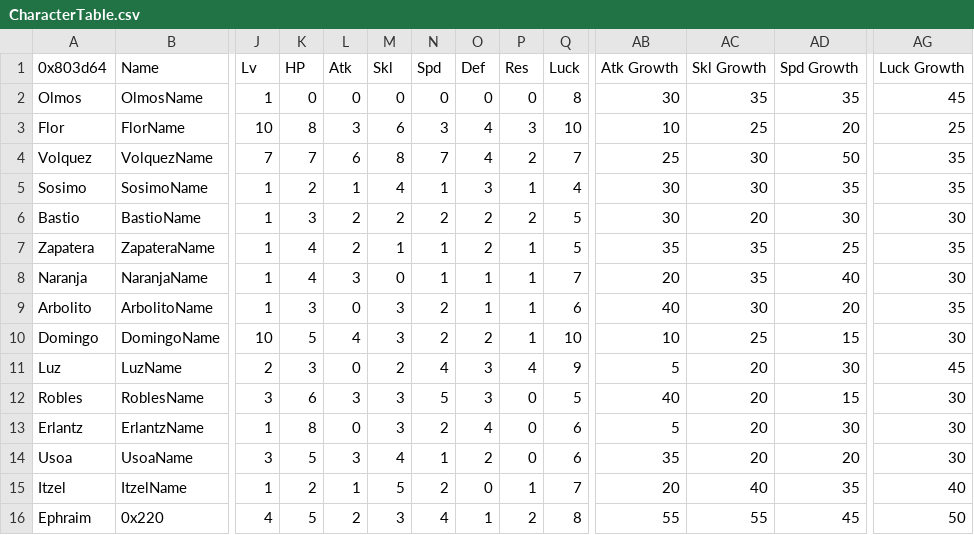
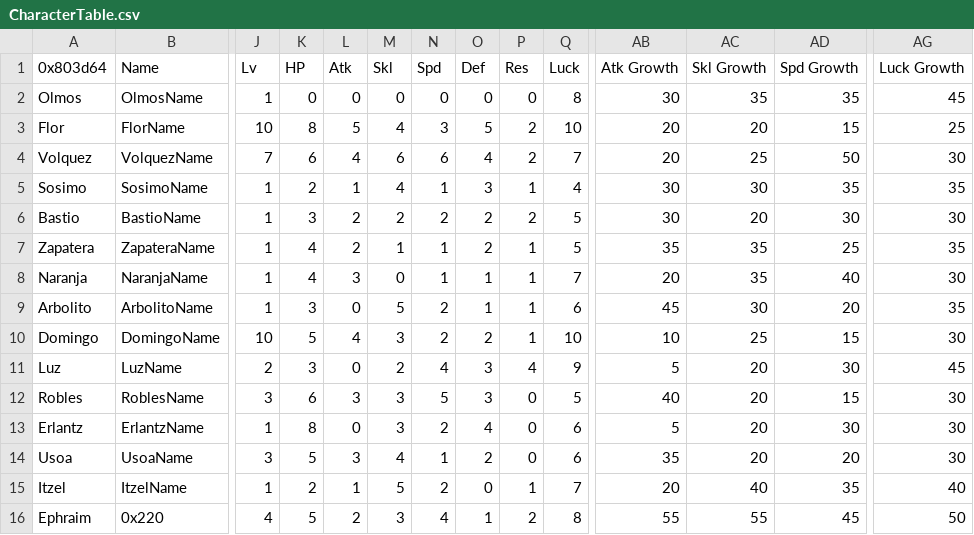
Before and after one commit to pandan-epic-hacking/DarkRoastTragedy, a CSV file: Tables/NightmareModules/CharactersClasses/CharacterTable.csv, drawn as a sheet; only a part is shown, gaps mark what is left out; the diff names each change by its address in the sheet, - before the commit and + after, or states it on an @@ line.

```diff
--- a/Tables/NightmareModules/CharactersClasses/CharacterTable.csv
+++ b/Tables/NightmareModules/CharactersClasses/CharacterTable.csv
-L3 (Atk): 3
+L3 (Atk): 5
-M3 (Skl): 6
+M3 (Skl): 4
-O3 (Def): 4
+O3 (Def): 5
-P3 (Res): 3
+P3 (Res): 2
-AB3 (Atk Growth): 10
+AB3 (Atk Growth): 20
-AC3 (Skl Growth): 25
+AC3 (Skl Growth): 20
-AD3 (Spd Growth): 20
+AD3 (Spd Growth): 15
-K4 (HP): 7
+K4 (HP): 6
-L4 (Atk): 6
+L4 (Atk): 4
-M4 (Skl): 8
+M4 (Skl): 6
-N4 (Spd): 7
+N4 (Spd): 6
-AB4 (Atk Growth): 25
+AB4 (Atk Growth): 20
-AC4 (Skl Growth): 30
+AC4 (Skl Growth): 25
-AG4 (Luck Growth): 35
+AG4 (Luck Growth): 30
-M9 (Skl): 3
+M9 (Skl): 5
-AB9 (Atk Growth): 40
+AB9 (Atk Growth): 45
```
Also changed, not shown: 1 other file.
